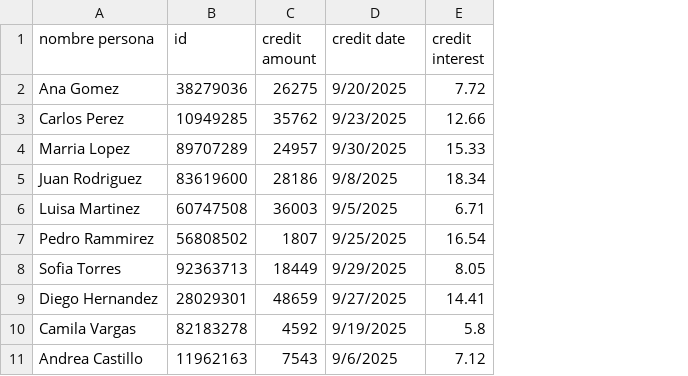
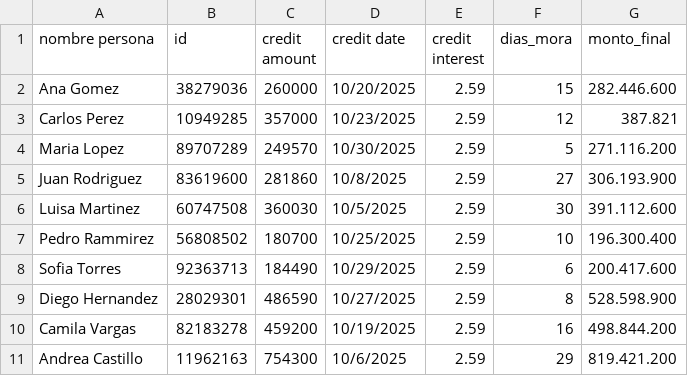
Before and after one commit to PedroSierraA/ClientApi, a CSV file: creditos_dummy.csv, drawn as a sheet; removed rows and columns are numbered as before the commit, all else as after; the diff names each change by its address in the sheet, - before the commit and + after, or states it on an @@ line.

```diff
--- a/creditos_dummy.csv
+++ b/creditos_dummy.csv
+column F (dias_mora), rows 2-3: 15 | 12; rows 5-11: 27 | 30 | 10 | 6 | 8 | 16 | 29
+column G (monto_final), rows 2-3: 282.446.600 | 387.821; rows 5-11: 306.193.900 | 391.112.600 | 196.300.400 | 200.417.600 | 528.598.900 | 498.844.200 | 819.421.200
-C2 (credit amount): 26275
+C2 (credit amount): 260000
-D2 (credit date): 9/20/2025
+D2 (credit date): 10/20/2025
-E2 (credit interest): 7.72
+E2 (credit interest): 2.59
-C3 (credit amount): 35762
+C3 (credit amount): 357000
-D3 (credit date): 9/23/2025
+D3 (credit date): 10/23/2025
-E3 (credit interest): 12.66
+E3 (credit interest): 2.59
-row 4: Marria Lopez | 89707289 | 24957 | 9/30/2025 | 15.33
+row 4: Maria Lopez | 89707289 | 249570 | 10/30/2025 | 2.59 | 5 | 271.116.200
-C5 (credit amount): 28186
+C5 (credit amount): 281860
-D5 (credit date): 9/8/2025
+D5 (credit date): 10/8/2025
-E5 (credit interest): 18.34
+E5 (credit interest): 2.59
-C6 (credit amount): 36003
+C6 (credit amount): 360030
-D6 (credit date): 9/5/2025
+D6 (credit date): 10/5/2025
-E6 (credit interest): 6.71
+E6 (credit interest): 2.59
-C7 (credit amount): 1807
+C7 (credit amount): 180700
-D7 (credit date): 9/25/2025
+D7 (credit date): 10/25/2025
-E7 (credit interest): 16.54
+E7 (credit interest): 2.59
-C8 (credit amount): 18449
+C8 (credit amount): 184490
-D8 (credit date): 9/29/2025
+D8 (credit date): 10/29/2025
-E8 (credit interest): 8.05
+E8 (credit interest): 2.59
-C9 (credit amount): 48659
+C9 (credit amount): 486590
-D9 (credit date): 9/27/2025
+D9 (credit date): 10/27/2025
-E9 (credit interest): 14.41
+E9 (credit interest): 2.59
-C10 (credit amount): 4592
+C10 (credit amount): 459200
-D10 (credit date): 9/19/2025
+D10 (credit date): 10/19/2025
-E10 (credit interest): 5.8
+E10 (credit interest): 2.59
-C11 (credit amount): 7543
+C11 (credit amount): 754300
-D11 (credit date): 9/6/2025
+D11 (credit date): 10/6/2025
-E11 (credit interest): 7.12
+E11 (credit interest): 2.59
```
Also changed, not shown: 1 other file.
